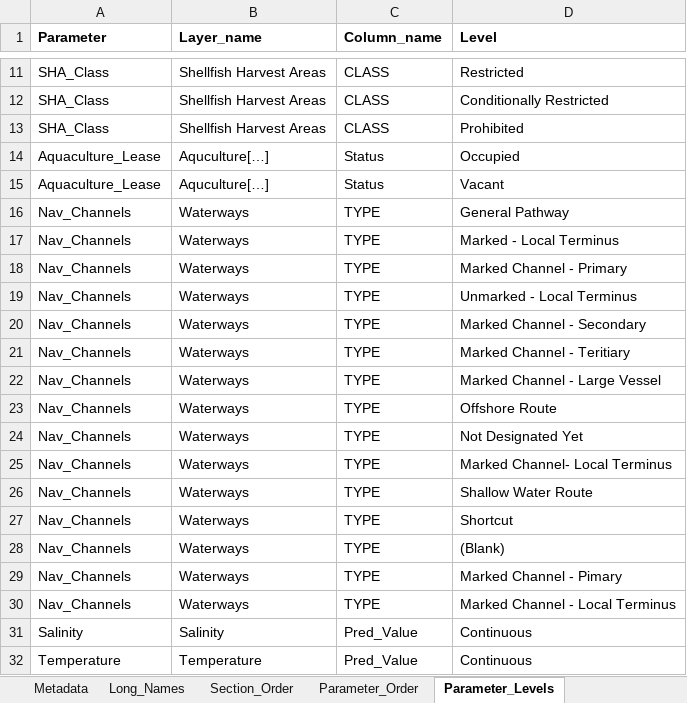
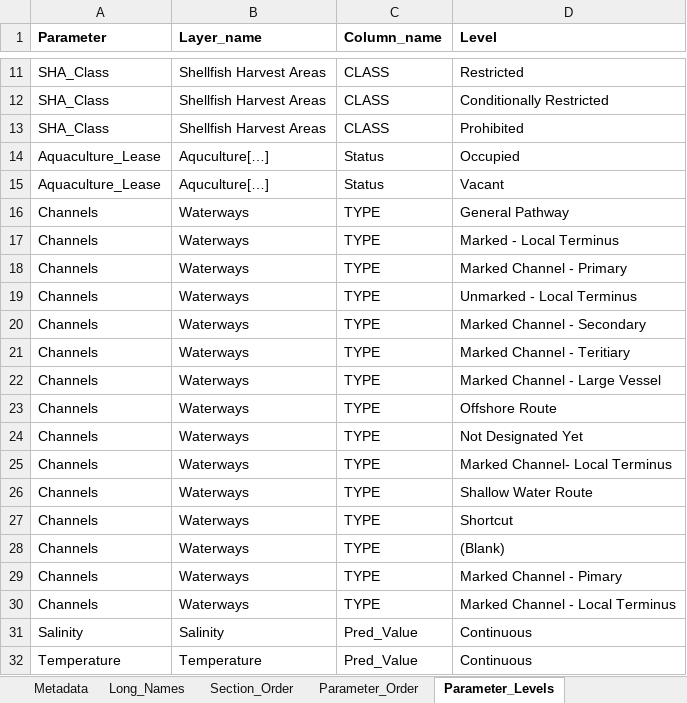
Before and after one commit to E-Levine/HSM-and-mapping, an Excel workbook: Reference files/Setup_data.xlsx, sheet Parameter_Levels, drawn as a sheet; only a part is shown, gaps mark what is left out; values as stored, in another font and other column widths than the file's, no borders; the diff names each change by its address in the sheet, - before the commit and + after, or states it on an @@ line.

```diff
--- a/Reference files/Setup_data.xlsx (sheet Parameter_Levels)
+++ b/Reference files/Setup_data.xlsx (sheet Parameter_Levels)
-A16:A30 (Parameter): Nav_Channels
+A16:A30 (Parameter): Channels
```
Also changed, not shown: sheet Parameter_Order, 2 other files.
